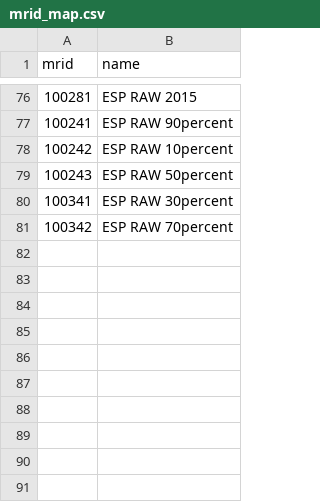
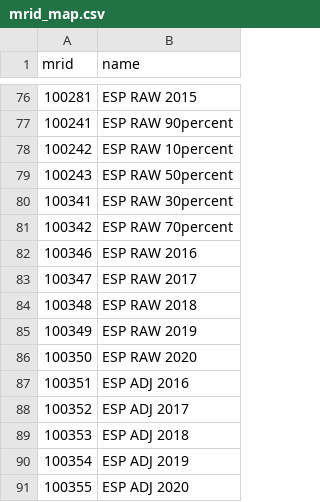
Before and after one commit to tschilb252/getESP, a CSV file: mrid_map.csv, drawn as a sheet; only a part is shown, gaps mark what is left out; the diff names each change by its address in the sheet, - before the commit and + after, or states it on an @@ line.

```diff
--- a/mrid_map.csv
+++ b/mrid_map.csv
+row 82: 100346 | ESP RAW 2016
+row 83: 100347 | ESP RAW 2017
+row 84: 100348 | ESP RAW 2018
+row 85: 100349 | ESP RAW 2019
+row 86: 100350 | ESP RAW 2020
+row 87: 100351 | ESP ADJ 2016
+row 88: 100352 | ESP ADJ 2017
+row 89: 100353 | ESP ADJ 2018
+row 90: 100354 | ESP ADJ 2019
+row 91: 100355 | ESP ADJ 2020
```
Also changed, not shown: 4 other files.
